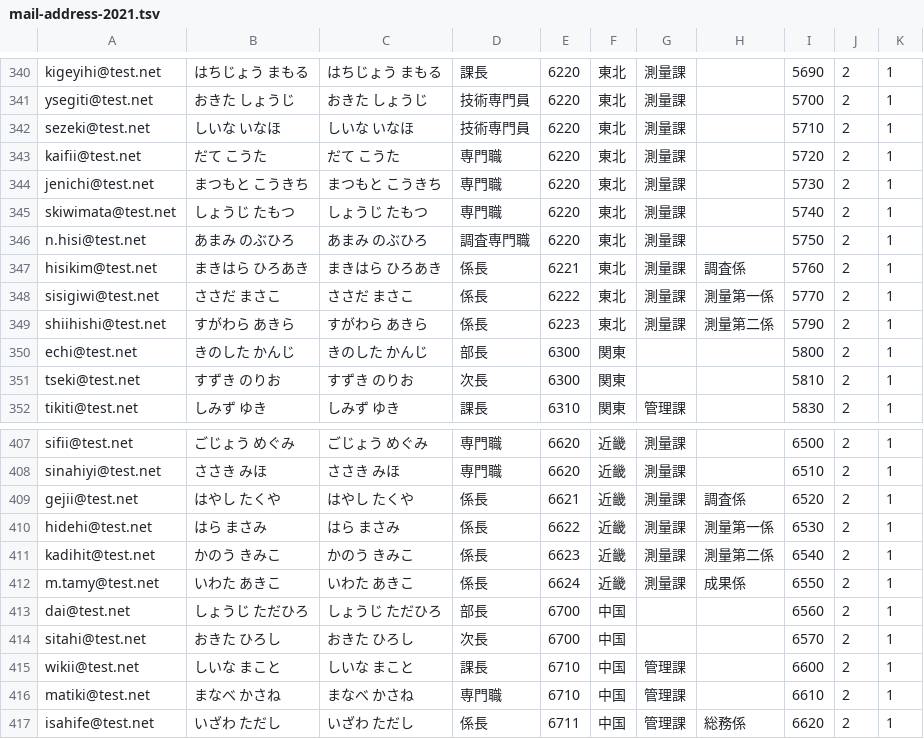
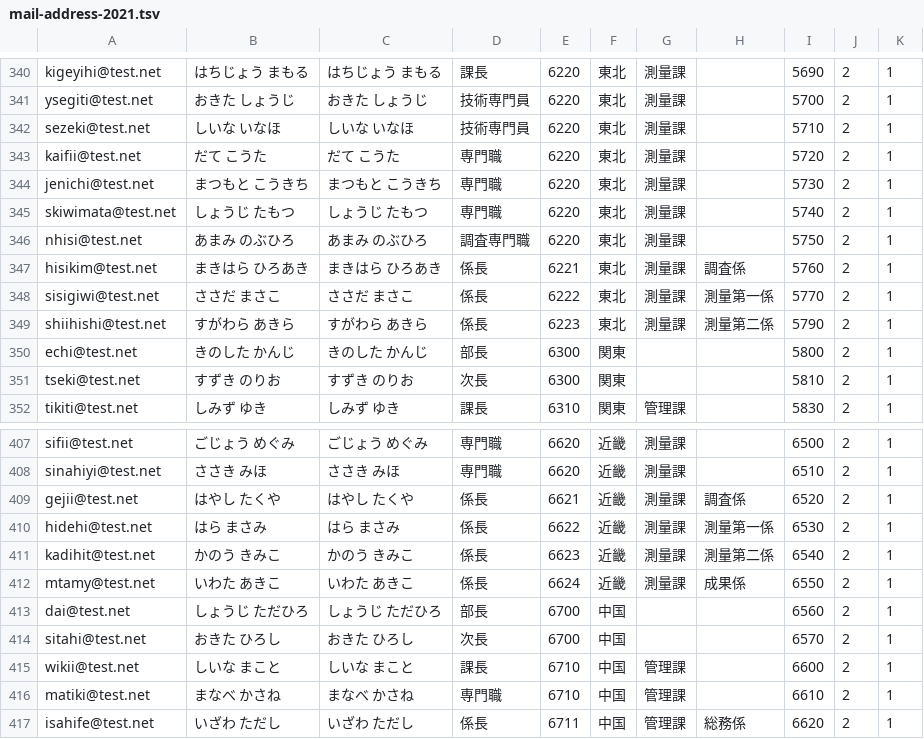
Before and after one commit to iwm-iwama/mruby_cgi-Mingw-w64, a TSV file: sample/mail-address-2021.tsv, drawn as a sheet; only a part is shown, gaps mark what is left out.

Commit message:
Add files via upload

```diff
--- a/sample/mail-address-2021.tsv
+++ b/sample/mail-address-2021.tsv
@@ -345,3 +345,3 @@ jenichi@test.net	まつもと　こうきち	まつもと　こうきち	専門
 skiwimata@test.net	しょうじ　たもつ	しょうじ　たもつ	専門職	6220	東北	測量課	 	5740	2	1
-n.hisi@test.net	あまみ　のぶひろ	あまみ　のぶひろ	調査専門職	6220	東北	測量課	 	5750	2	1
+nhisi@test.net	あまみ　のぶひろ	あまみ　のぶひろ	調査専門職	6220	東北	測量課	 	5750	2	1
 hisikim@test.net	まきはら　ひろあき	まきはら　ひろあき	係長	6221	東北	測量課	調査係	5760	2	1
@@ -411,3 +411,3 @@ hidehi@test.net	はら　まさみ	はら　まさみ	係長	6622	近畿	測量
 kadihit@test.net	かのう　きみこ	かのう　きみこ	係長	6623	近畿	測量課	測量第二係	6540	2	1
-m.tamy@test.net	いわた　あきこ	いわた　あきこ	係長	6624	近畿	測量課	成果係	6550	2	1
+mtamy@test.net	いわた　あきこ	いわた　あきこ	係長	6624	近畿	測量課	成果係	6550	2	1
 dai@test.net	しょうじ　ただひろ	しょうじ　ただひろ	部長	6700	中国	 	 	6560	2	1
```
